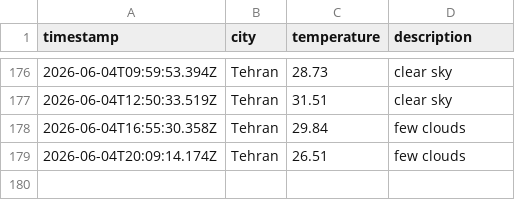
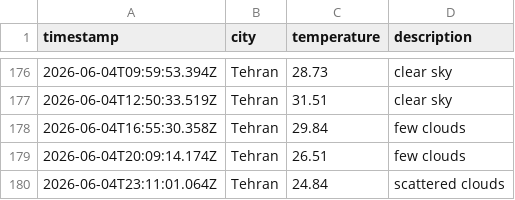
Before and after one commit to 0BluSky0/Weather-app-js, a CSV file: data/weather_log.csv, drawn as a sheet; only a part is shown, gaps mark what is left out; the diff names each change by its address in the sheet, - before the commit and + after, or states it on an @@ line.

```diff
--- a/data/weather_log.csv
+++ b/data/weather_log.csv
+row 180: 2026-06-04T23:11:01.064Z | Tehran | 24.84 | scattered clouds
```
Also changed, not shown: 1 other file.
